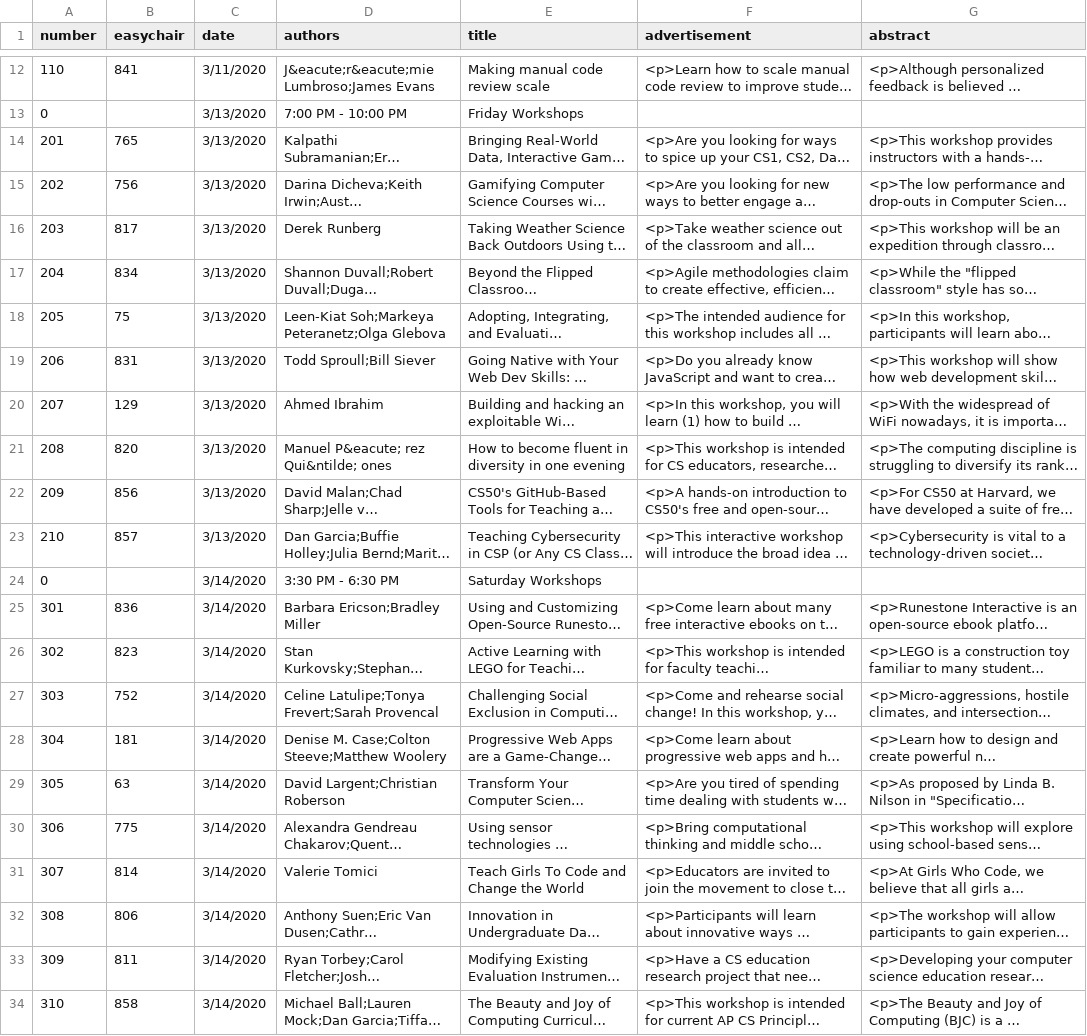
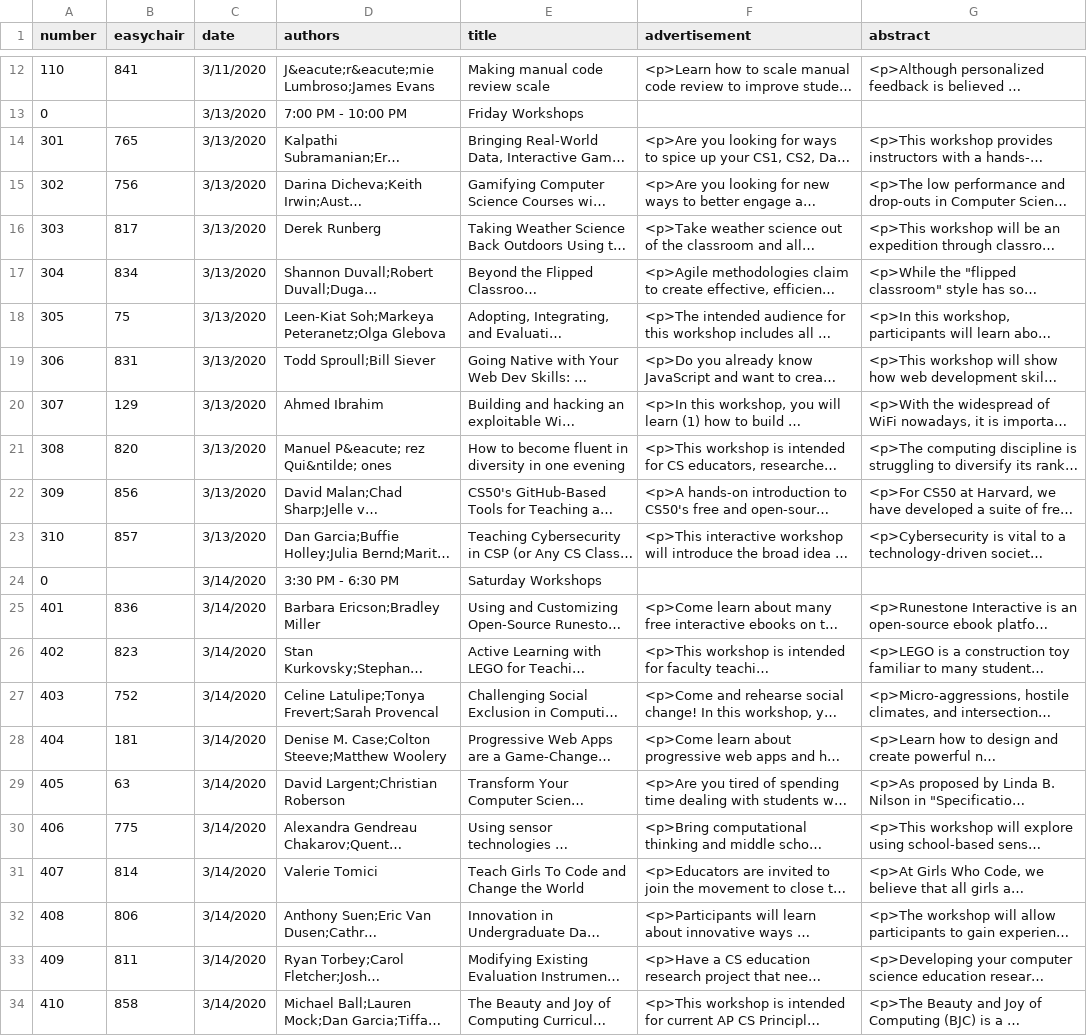
Before and after one commit to sigcsets/sigcse2020, a CSV file: _data/workshops.csv, drawn as a sheet; only a part is shown, gaps mark what is left out; long unchanged cells end in …; the diff names each change by its address in the sheet, - before the commit and + after, or states it on an @@ line.

Commit message:
Updates to workshop number and fixing kid's camp typos.

```diff
--- a/_data/workshops.csv
+++ b/_data/workshops.csv
-A14 (number): 201
+A14 (number): 301
-A15 (number): 202
+A15 (number): 302
-A16 (number): 203
+A16 (number): 303
-A17 (number): 204
+A17 (number): 304
-A18 (number): 205
+A18 (number): 305
-A19 (number): 206
+A19 (number): 306
-A20 (number): 207
+A20 (number): 307
-A21 (number): 208
+A21 (number): 308
-A22 (number): 209
+A22 (number): 309
-A23 (number): 210
+A23 (number): 310
-A25 (number): 301
+A25 (number): 401
-A26 (number): 302
+A26 (number): 402
-A27 (number): 303
+A27 (number): 403
-A28 (number): 304
+A28 (number): 404
-A29 (number): 305
+A29 (number): 405
-A30 (number): 306
+A30 (number): 406
-A31 (number): 307
+A31 (number): 407
-A32 (number): 308
+A32 (number): 408
-A33 (number): 309
+A33 (number): 409
-A34 (number): 310
+A34 (number): 410
```
Also changed, not shown: 1 other file.
